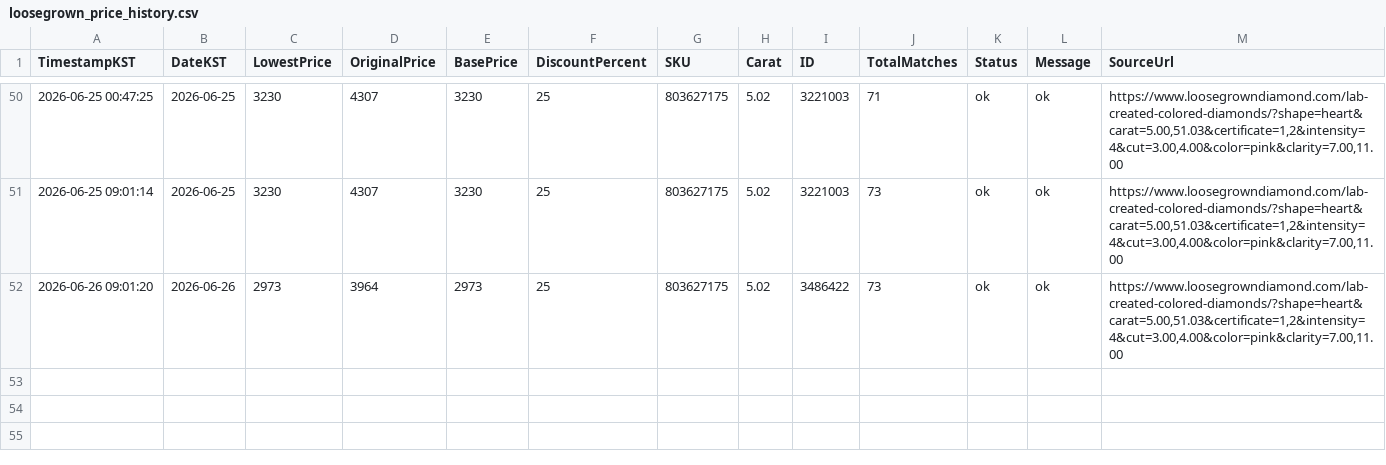
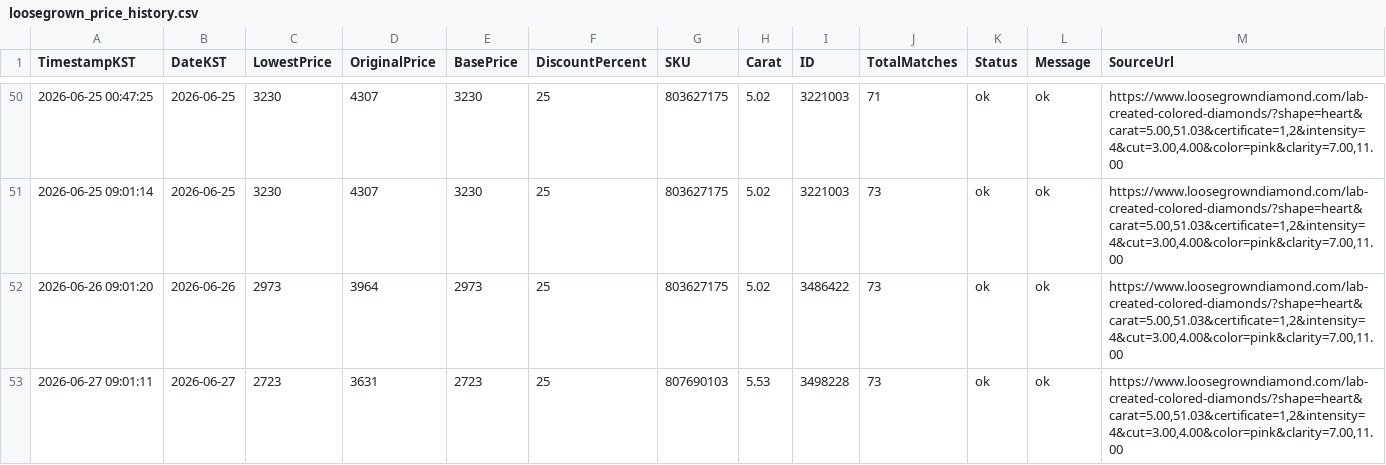
Before and after one commit to Ikboong/LooseGrownDiamondPriceTrackerCpp, a CSV file: data/loosegrown_price_history.csv, drawn as a sheet; only a part is shown, gaps mark what is left out.

```diff
--- a/data/loosegrown_price_history.csv
+++ b/data/loosegrown_price_history.csv
@@ -52 +52,2 @@ TimestampKST,DateKST,LowestPrice,OriginalPrice,BasePrice,DiscountPercent,SKU,Car
 2026-06-26 09:01:20,2026-06-26,2973,3964,2973,25,803627175,5.02,3486422,73,ok,ok,"https://www.loosegrowndiamond.com/lab-created-colored-diamonds/?shape=heart&carat=5.00,51.03&certificate=1,2&intensity=4&cut=3.00,4.00&color=pink&clarity=7.00,11.00"
+2026-06-27 09:01:11,2026-06-27,2723,3631,2723,25,807690103,5.53,3498228,73,ok,ok,"https://www.loosegrowndiamond.com/lab-created-colored-diamonds/?shape=heart&carat=5.00,51.03&certificate=1,2&intensity=4&cut=3.00,4.00&color=pink&clarity=7.00,11.00"
```
Also changed, not shown: 2 other files.
